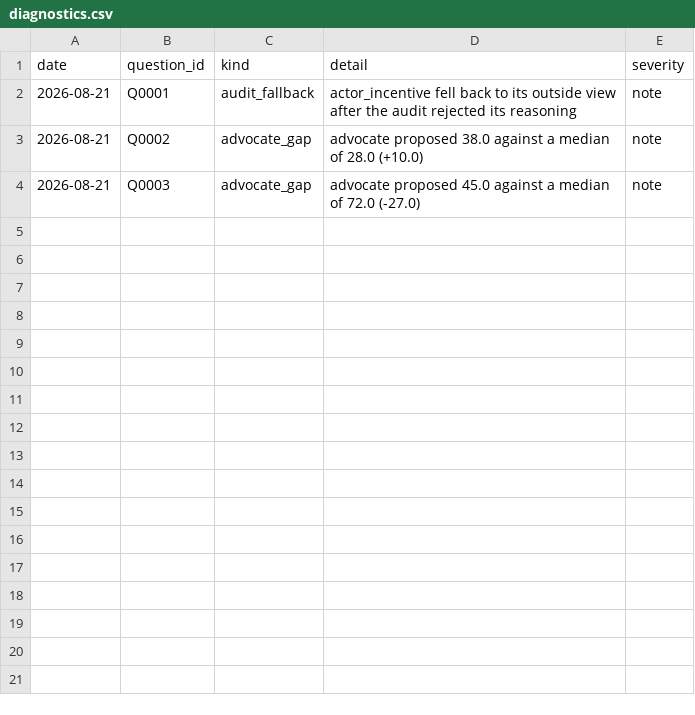
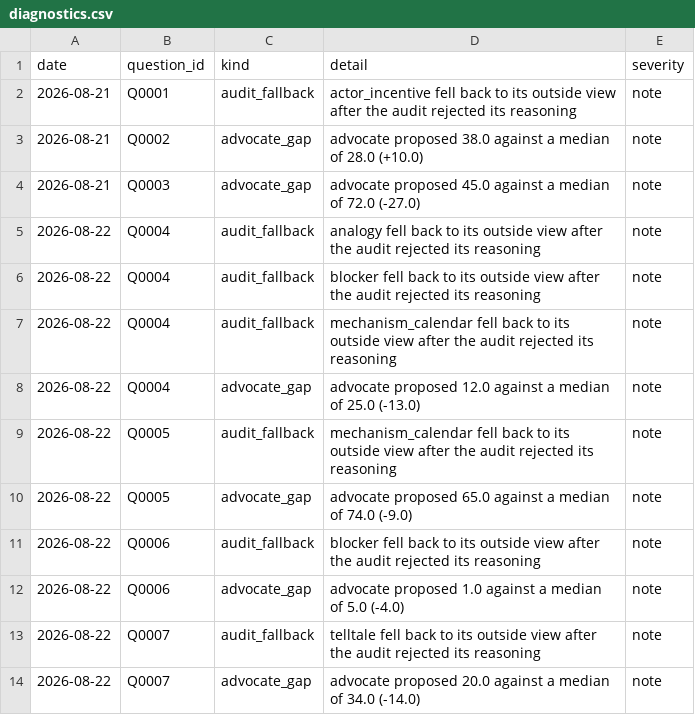
Before and after one commit to Aakash10867/SUPERFORECASTER, a CSV file: data/diagnostics.csv, drawn as a sheet.

```diff
--- a/data/diagnostics.csv
+++ b/data/diagnostics.csv
@@ -4 +4,11 @@ date,question_id,kind,detail,severity
 2026-08-21,Q0003,advocate_gap,advocate proposed 45.0 against a median of 72.0 (-27.0),note
+2026-08-22,Q0004,audit_fallback,analogy fell back to its outside view after the audit rejected its reasoning,note
+2026-08-22,Q0004,audit_fallback,blocker fell back to its outside view after the audit rejected its reasoning,note
+2026-08-22,Q0004,audit_fallback,mechanism_calendar fell back to its outside view after the audit rejected its reasoning,note
+2026-08-22,Q0004,advocate_gap,advocate proposed 12.0 against a median of 25.0 (-13.0),note
+2026-08-22,Q0005,audit_fallback,mechanism_calendar fell back to its outside view after the audit rejected its reasoning,note
+2026-08-22,Q0005,advocate_gap,advocate proposed 65.0 against a median of 74.0 (-9.0),note
+2026-08-22,Q0006,audit_fallback,blocker fell back to its outside view after the audit rejected its reasoning,note
+2026-08-22,Q0006,advocate_gap,advocate proposed 1.0 against a median of 5.0 (-4.0),note
+2026-08-22,Q0007,audit_fallback,telltale fell back to its outside view after the audit rejected its reasoning,note
+2026-08-22,Q0007,advocate_gap,advocate proposed 20.0 against a median of 34.0 (-14.0),note
```
Also changed, not shown: config/lexicon.csv, data/forecasts.csv, 41 other files.
